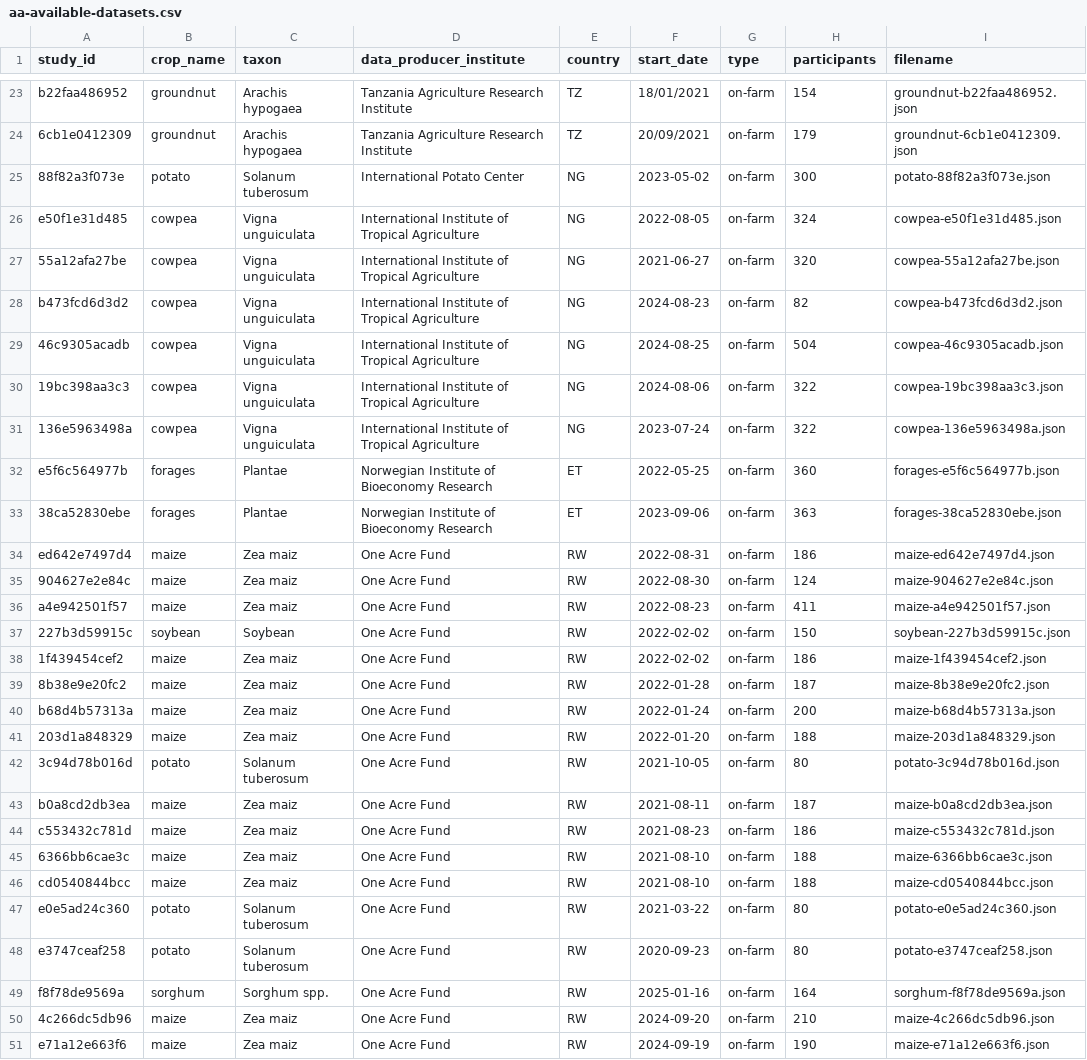
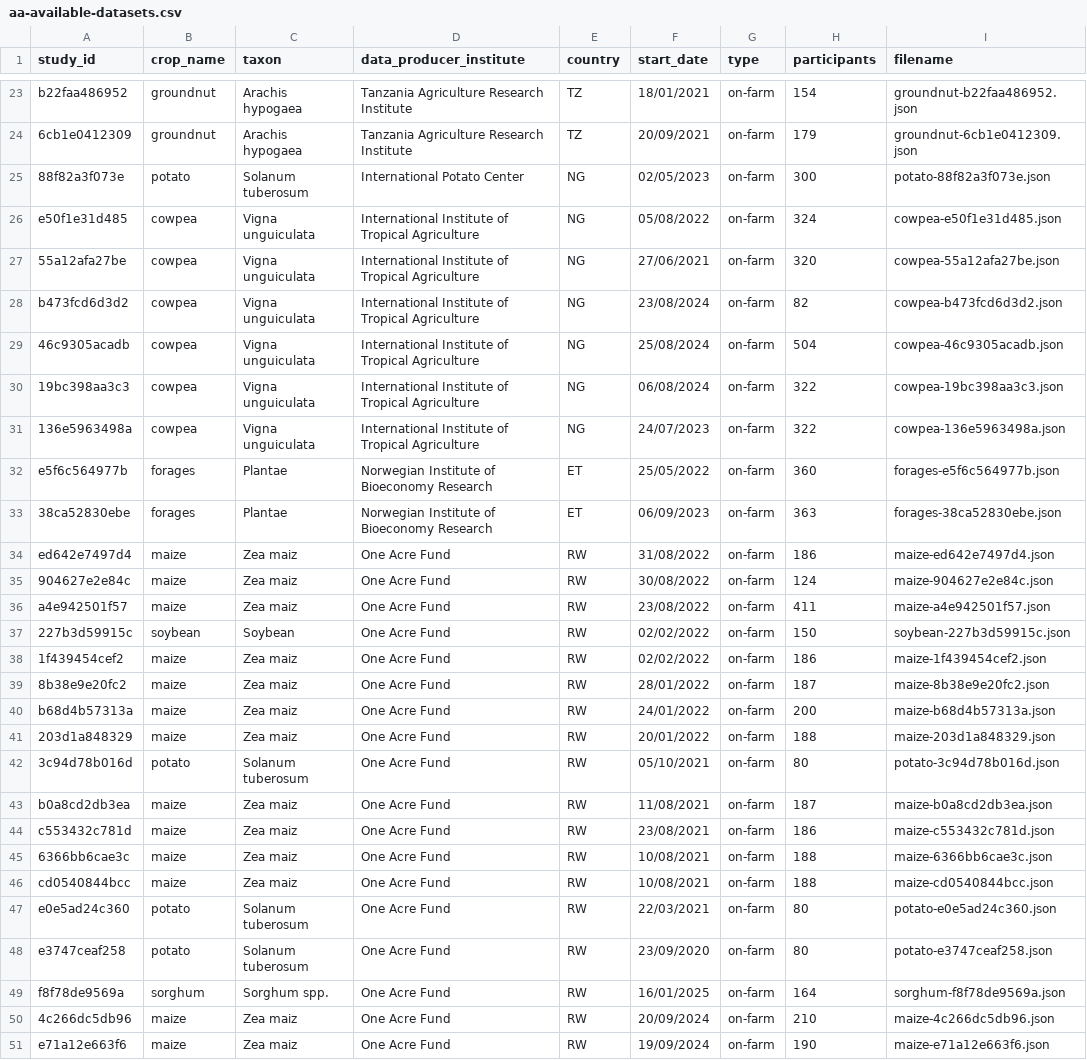
Before and after one commit to AgrDataSci/tricot-data, a CSV file: data/aa-available-datasets.csv, drawn as a sheet; only a part is shown, gaps mark what is left out; the diff covers the shown part only; the diff names each change by its address in the sheet, - before the commit and + after, or states it on an @@ line.

Commit message:
upload-potato-data

```diff
--- a/data/aa-available-datasets.csv
+++ b/data/aa-available-datasets.csv
-F25 (start_date): 2023-05-02
+F25 (start_date): 02/05/2023
-F26 (start_date): 2022-08-05
+F26 (start_date): 05/08/2022
-F27 (start_date): 2021-06-27
+F27 (start_date): 27/06/2021
-F28 (start_date): 2024-08-23
+F28 (start_date): 23/08/2024
-F29 (start_date): 2024-08-25
+F29 (start_date): 25/08/2024
-F30 (start_date): 2024-08-06
+F30 (start_date): 06/08/2024
-F31 (start_date): 2023-07-24
+F31 (start_date): 24/07/2023
-F32 (start_date): 2022-05-25
+F32 (start_date): 25/05/2022
-F33 (start_date): 2023-09-06
+F33 (start_date): 06/09/2023
-F34 (start_date): 2022-08-31
+F34 (start_date): 31/08/2022
-F35 (start_date): 2022-08-30
+F35 (start_date): 30/08/2022
-F36 (start_date): 2022-08-23
+F36 (start_date): 23/08/2022
-F37:F38 (start_date): 2022-02-02
+F37:F38 (start_date): 02/02/2022
-F39 (start_date): 2022-01-28
+F39 (start_date): 28/01/2022
-F40 (start_date): 2022-01-24
+F40 (start_date): 24/01/2022
-F41 (start_date): 2022-01-20
+F41 (start_date): 20/01/2022
-F42 (start_date): 2021-10-05
+F42 (start_date): 05/10/2021
-F43 (start_date): 2021-08-11
+F43 (start_date): 11/08/2021
-F44 (start_date): 2021-08-23
+F44 (start_date): 23/08/2021
-F45:F46 (start_date): 2021-08-10
+F45:F46 (start_date): 10/08/2021
-F47 (start_date): 2021-03-22
+F47 (start_date): 22/03/2021
-F48 (start_date): 2020-09-23
+F48 (start_date): 23/09/2020
-F49 (start_date): 2025-01-16
+F49 (start_date): 16/01/2025
-F50 (start_date): 2024-09-20
+F50 (start_date): 20/09/2024
-F51 (start_date): 2024-09-19
+F51 (start_date): 19/09/2024
```
Also changed, not shown: 2 removed rows and 10 edited cells elsewhere in this file, docs/trial-xy.csv, 2 other files.
